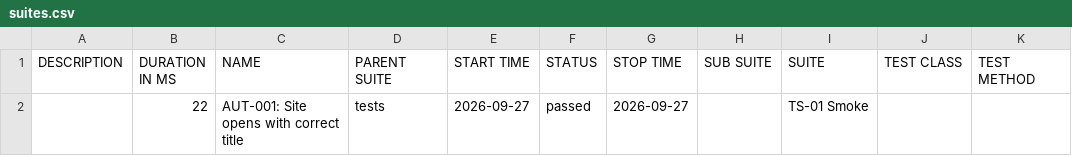
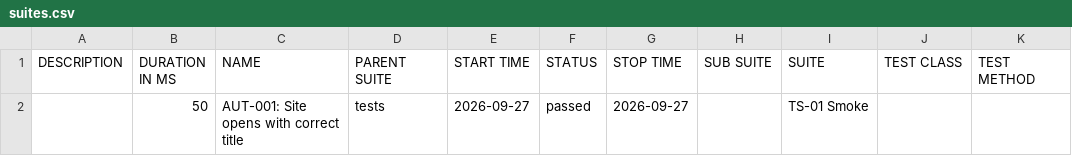
Before and after one commit to Nourn117/saucedemo-selenium-automation, a CSV file: data/suites.csv, drawn as a sheet.

```diff
--- a/data/suites.csv
+++ b/data/suites.csv
@@ -1,2 +1,2 @@
 "DESCRIPTION","DURATION IN MS","NAME","PARENT SUITE","START TIME","STATUS","STOP TIME","SUB SUITE","SUITE","TEST CLASS","TEST METHOD"
-"","22","AUT-001: Site opens with correct title","tests","2026-09-27","passed","2026-09-27","","TS-01 Smoke","",""
+"","50","AUT-001: Site opens with correct title","tests","2026-09-27","passed","2026-09-27","","TS-01 Smoke","",""
```
Also changed, not shown: 23 other files.
